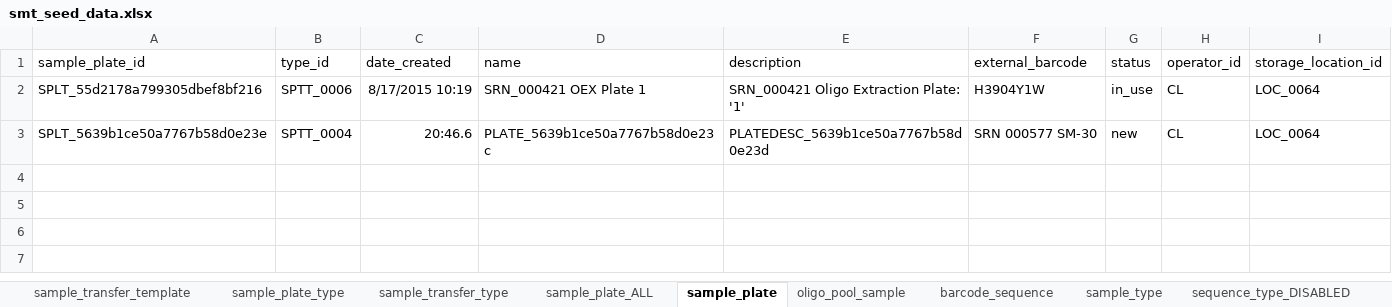
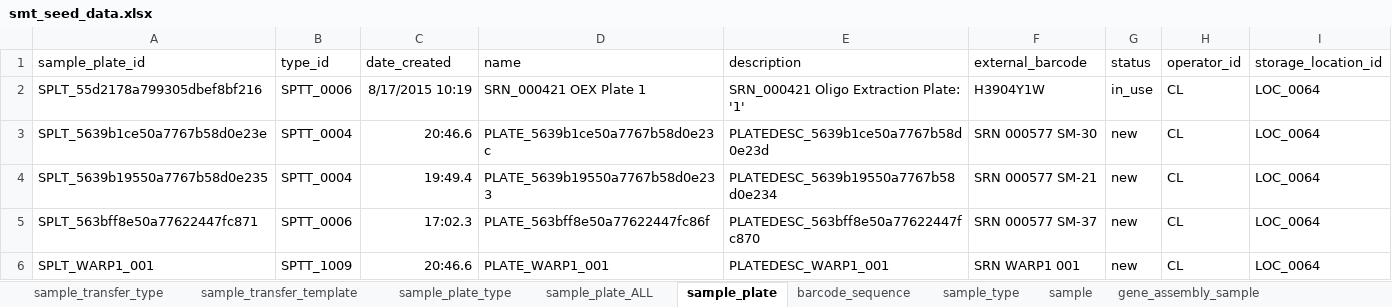
Before and after one commit to twist-jenkins/Sample_Tracker, an Excel workbook: app/seed_data/smt_seed_data.xlsx, sheet sample_plate, drawn as a sheet; values as stored, in another font and other column widths than the file's, no borders; the diff names each change by its address in the sheet, - before the commit and + after, or states it on an @@ line.

```diff
--- a/app/seed_data/smt_seed_data.xlsx (sheet sample_plate)
+++ b/app/seed_data/smt_seed_data.xlsx (sheet sample_plate)
-sheet tab: oligo_pool_sample
-sheet tab: sequence_type_DISABLED
+sheet tab: sample
+sheet tab: gene_assembly_sample
@@ sheet tab order changed: sample_transfer_type | sample_transfer_template | sample_plate_type | sample_plate_ALL | sample_plate | barcode_sequence | sample_type | sample | gene_assembly_sample @@
+row 4: SPLT_5639b19550a7767b58d0e235 | SPTT_0004 | 19:49.4 | PLATE_5639b19550a7767b58d0e233 | PLATEDESC_5639b19550a7767b58d0e234 | SRN 000577 SM-21 | new | CL | LOC_0064
+row 5: SPLT_563bff8e50a77622447fc871 | SPTT_0006 | 17:02.3 | PLATE_563bff8e50a77622447fc86f | PLATEDESC_563bff8e50a77622447fc870 | SRN 000577 SM-37 | new | CL | LOC_0064
+row 6: SPLT_WARP1_001 | SPTT_1009 | 20:46.6 | PLATE_WARP1_001 | PLATEDESC_WARP1_001 | SRN WARP1 001 | new | CL | LOC_0064
```
Also changed, not shown: sheet sample_transfer_type, sheet sample_transfer_template, sheet barcode_sequence, other sheet tabs, 3 other files.
